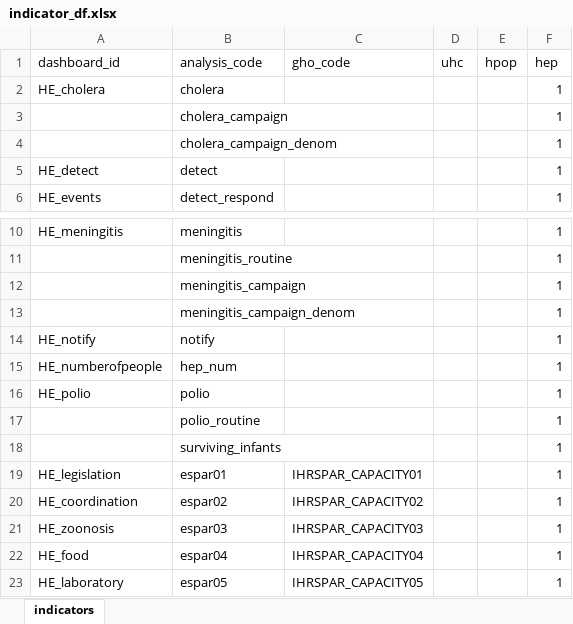
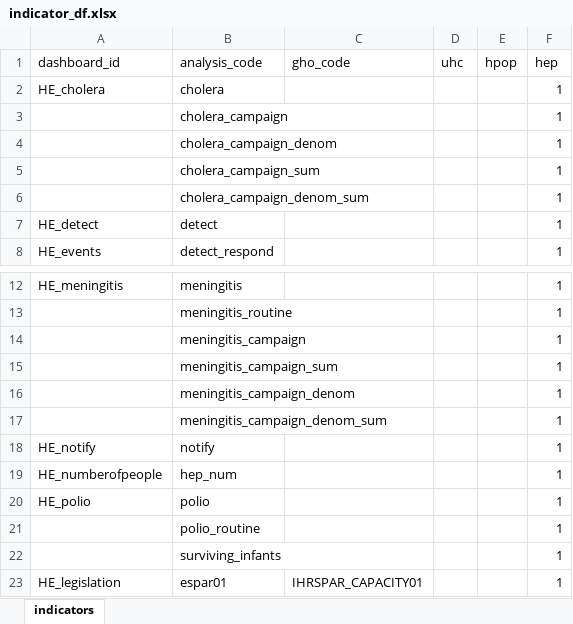
Before and after one commit to gpw13/billionaiRe, an Excel workbook: data-raw/indicator_df.xlsx, sheet indicators, drawn as a sheet; only a part is shown, gaps mark what is left out; the shorter side is filled out with more unchanged rows; values as stored, in another font and other column widths than the file's, no borders; conditional formats and table styles not drawn; the diff covers the shown part only; the diff names each change by its address in the sheet, - before the commit and + after, or states it on an @@ line.

Commit message:
Increase number of HEP indicators

```diff
--- a/data-raw/indicator_df.xlsx (sheet indicators)
+++ b/data-raw/indicator_df.xlsx (sheet indicators)
+row 5:  | cholera_campaign_sum |  |  |  | 1
+row 6:  | cholera_campaign_denom_sum |  |  |  | 1
+row 15:  | meningitis_campaign_sum |  |  |  | 1
+row 17:  | meningitis_campaign_denom_sum |  |  |  | 1
```
Also changed, not shown: 2 added rows and 37 hidden or unhidden rows elsewhere in this sheet, 1 other file.
